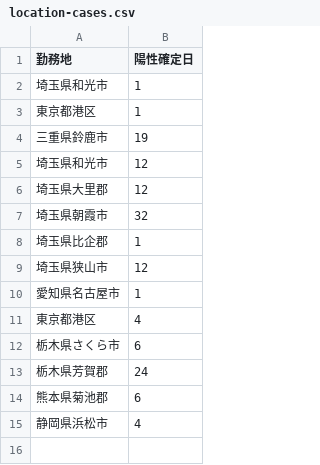
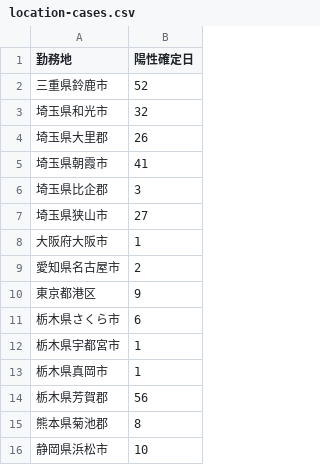
Before and after one commit to kichinosukey/covid-honda, a CSV file: location-cases.csv, drawn as a sheet.

Commit message:
[update] location-cases

```diff
--- a/location-cases.csv
+++ b/location-cases.csv
@@ -1,17 +1,16 @@
 勤務地,陽性確定日
-"
-埼玉県和光市",1
-"
-東京都港区",1
-三重県鈴鹿市,19
-埼玉県和光市,12
-埼玉県大里郡,12
-埼玉県朝霞市,32
-埼玉県比企郡,1
-埼玉県狭山市,12
-愛知県名古屋市,1
-東京都港区,4
+三重県鈴鹿市,52
+埼玉県和光市,32
+埼玉県大里郡,26
+埼玉県朝霞市,41
+埼玉県比企郡,3
+埼玉県狭山市,27
+大阪府大阪市,1
+愛知県名古屋市,2
+東京都港区,9
 栃木県さくら市,6
-栃木県芳賀郡,24
-熊本県菊池郡,6
-静岡県浜松市,4
+栃木県宇都宮市,1
+栃木県真岡市,1
+栃木県芳賀郡,56
+熊本県菊池郡,8
+静岡県浜松市,10
```
